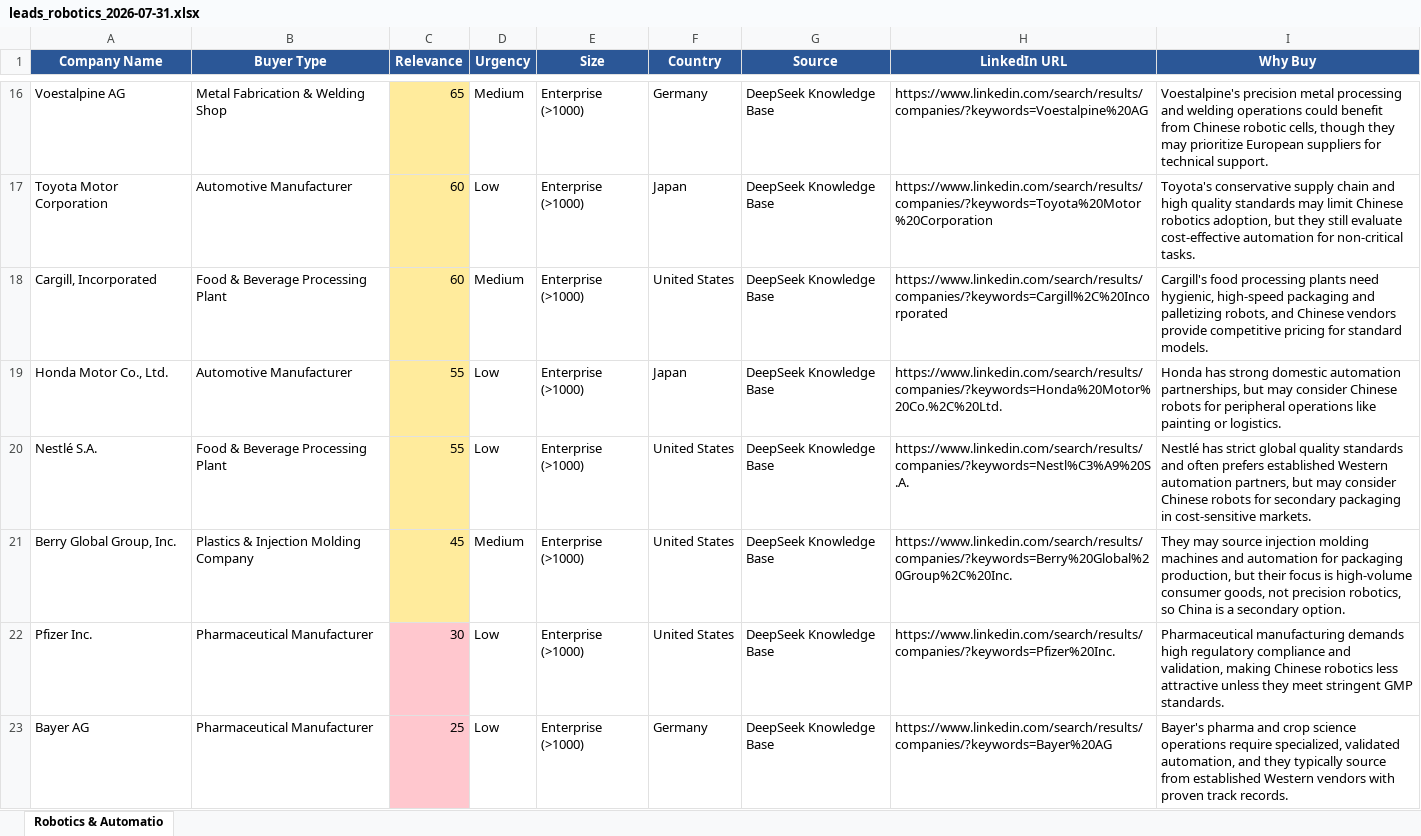
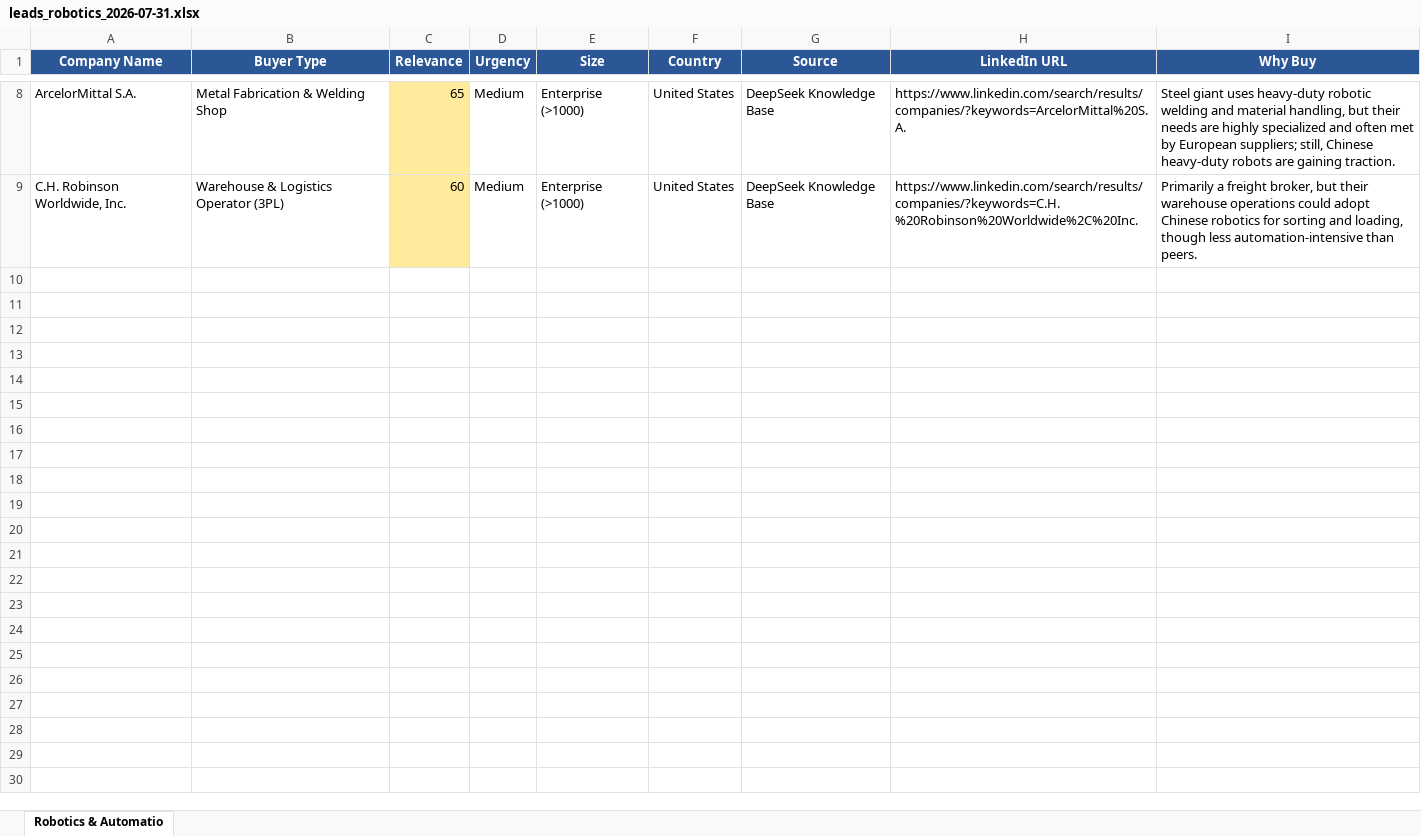
Before and after one commit to lena2099/b2b-leads, an Excel workbook: output/leads_robotics_2026-07-31.xlsx, sheet Robotics & Automatio, drawn as a sheet; only a part is shown, gaps mark what is left out; values as stored, in another font and other column widths than the file's, no borders; removed rows and columns are numbered as before the commit, all else as after; the diff covers the shown part only; the diff names each change by its address in the sheet, - before the commit and + after, or states it on an @@ line.

```diff
--- a/output/leads_robotics_2026-07-31.xlsx (sheet Robotics & Automatio)
+++ b/output/leads_robotics_2026-07-31.xlsx (sheet Robotics & Automatio)
-A8 (Company Name): Voestalpine AG
+A8 (Company Name): ArcelorMittal S.A.
-F8 (Country): Germany
+F8 (Country): United States
-H8 (LinkedIn URL): https://www.linkedin.com/search/results/companies/?keywords=Voestalpine%20AG
+H8 (LinkedIn URL): https://www.linkedin.com/search/results/companies/?keywords=ArcelorMittal%20S.A.
-I8 (Why Buy): Voestalpine's precision metal processing and welding operations could benefit from Chinese robotic cells, though they may prioritize European suppliers for technical support.
+I8 (Why Buy): Steel giant uses heavy-duty robotic welding and material handling, but their needs are highly specialized and often met by European suppliers; still, Chinese heavy-duty robots are gaining traction.
-row 17: Toyota Motor Corporation | Automotive Manufacturer | 60 | Low | Enterprise (>1000) | Japan | DeepSeek Knowledge Base | https://www.linkedin.com/search/results/companies/?keywords=Toyota%20Motor%20Corporation | Toyota's conservative supply chain and high quality standards may limit Chinese robotics adoption, but they still evaluate cost-effective automation for non-critical tasks.
-A9 (Company Name): Cargill, Incorporated
+A9 (Company Name): C.H. Robinson Worldwide, Inc.
-B9 (Buyer Type): Food & Beverage Processing Plant
+B9 (Buyer Type): Warehouse & Logistics Operator (3PL)
-H9 (LinkedIn URL): https://www.linkedin.com/search/results/companies/?keywords=Cargill%2C%20Incorporated
+H9 (LinkedIn URL): https://www.linkedin.com/search/results/companies/?keywords=C.H.%20Robinson%20Worldwide%2C%20Inc.
-I9 (Why Buy): Cargill's food processing plants need hygienic, high-speed packaging and palletizing robots, and Chinese vendors provide competitive pricing for standard models.
+I9 (Why Buy): Primarily a freight broker, but their warehouse operations could adopt Chinese robotics for sorting and loading, though less automation-intensive than peers.
-row 19: Honda Motor Co., Ltd. | Automotive Manufacturer | 55 | Low | Enterprise (>1000) | Japan | DeepSeek Knowledge Base | https://www.linkedin.com/search/results/companies/?keywords=Honda%20Motor%20Co.%2C%20Ltd. | Honda has strong domestic automation partnerships, but may consider Chinese robots for peripheral operations like painting or logistics.
-row 20: Nestlé S.A. | Food & Beverage Processing Plant | 55 | Low | Enterprise (>1000) | United States | DeepSeek Knowledge Base | https://www.linkedin.com/search/results/companies/?keywords=Nestl%C3%A9%20S.A. | Nestlé has strict global quality standards and often prefers established Western automation partners, but may consider Chinese robots for secondary packaging in cost-sensitive markets.
-row 21: Berry Global Group, Inc. | Plastics & Injection Molding Company | 45 | Medium | Enterprise (>1000) | United States | DeepSeek Knowledge Base | https://www.linkedin.com/search/results/companies/?keywords=Berry%20Global%20Group%2C%20Inc. | They may source injection molding machines and automation for packaging production, but their focus is high-volume consumer goods, not precision robotics, so China is a secondary option.
-row 22: Pfizer Inc. | Pharmaceutical Manufacturer | 30 | Low | Enterprise (>1000) | United States | DeepSeek Knowledge Base | https://www.linkedin.com/search/results/companies/?keywords=Pfizer%20Inc. | Pharmaceutical manufacturing demands high regulatory compliance and validation, making Chinese robotics less attractive unless they meet stringent GMP standards.
-row 23: Bayer AG | Pharmaceutical Manufacturer | 25 | Low | Enterprise (>1000) | Germany | DeepSeek Knowledge Base | https://www.linkedin.com/search/results/companies/?keywords=Bayer%20AG | Bayer's pharma and crop science operations require specialized, validated automation, and they typically source from established Western vendors with proven track records.
```
Also changed, not shown: 1 added row, 9 removed rows and 19 edited cells elsewhere in this sheet, output/leads_energy_storage_2026-07-31.xlsx, 3 other files.
